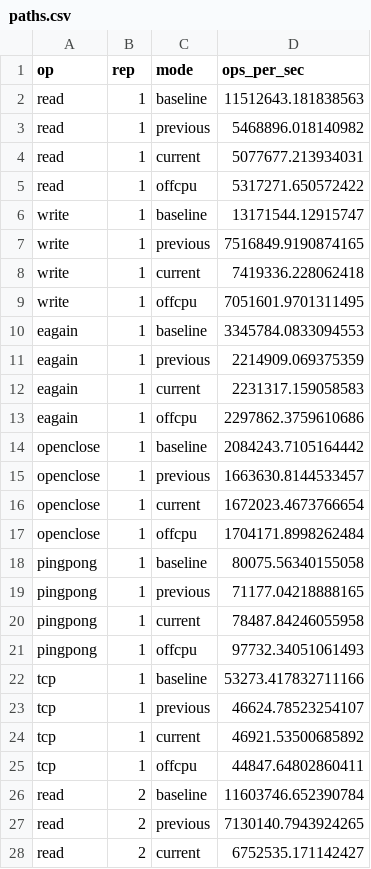
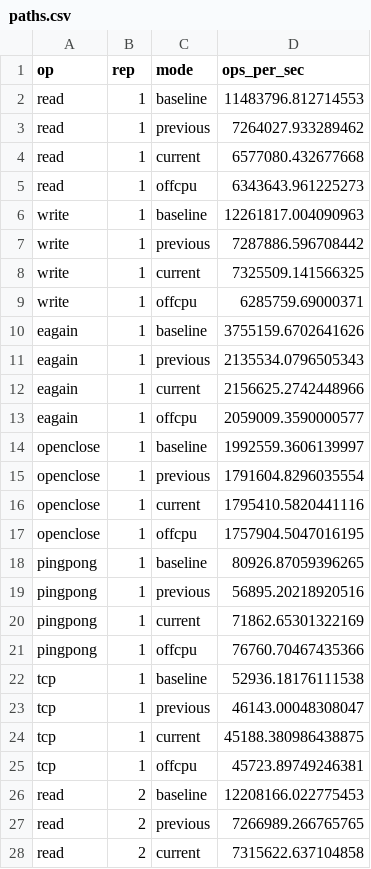
Before and after one commit to georgezliao/eBPF-Agent, a CSV file: benchmarks/results/paths.csv, drawn as a sheet; only a part is shown; the diff covers the shown part only.

Commit message:
Docs: corrected paths results and remaining review fixes
With offcpu attached before the load starts, the pingpong speedup is gone.
TCP shows a small cost from the newer hooks, about 2%.

```diff
--- a/benchmarks/results/paths.csv
+++ b/benchmarks/results/paths.csv
@@ -1,28 +1,28 @@
 op,rep,mode,ops_per_sec
-read,1,baseline,11512643.181838563
-read,1,previous,5468896.018140982
-read,1,current,5077677.213934031
-read,1,offcpu,5317271.650572422
-write,1,baseline,13171544.12915747
-write,1,previous,7516849.9190874165
-write,1,current,7419336.228062418
-write,1,offcpu,7051601.9701311495
-eagain,1,baseline,3345784.0833094553
-eagain,1,previous,2214909.069375359
-eagain,1,current,2231317.159058583
-eagain,1,offcpu,2297862.3759610686
-openclose,1,baseline,2084243.7105164442
-openclose,1,previous,1663630.8144533457
-openclose,1,current,1672023.4673766654
-openclose,1,offcpu,1704171.8998262484
-pingpong,1,baseline,80075.56340155058
-pingpong,1,previous,71177.04218888165
-pingpong,1,current,78487.84246055958
-pingpong,1,offcpu,97732.34051061493
-tcp,1,baseline,53273.417832711166
-tcp,1,previous,46624.78523254107
-tcp,1,current,46921.53500685892
-tcp,1,offcpu,44847.64802860411
-read,2,baseline,11603746.652390784
-read,2,previous,7130140.7943924265
-read,2,current,6752535.171142427
+read,1,baseline,11483796.812714553
+read,1,previous,7264027.933289462
+read,1,current,6577080.432677668
+read,1,offcpu,6343643.961225273
+write,1,baseline,12261817.004090963
+write,1,previous,7287886.596708442
+write,1,current,7325509.141566325
+write,1,offcpu,6285759.69000371
+eagain,1,baseline,3755159.6702641626
+eagain,1,previous,2135534.0796505343
+eagain,1,current,2156625.2742448966
+eagain,1,offcpu,2059009.3590000577
+openclose,1,baseline,1992559.3606139997
+openclose,1,previous,1791604.8296035554
+openclose,1,current,1795410.5820441116
+openclose,1,offcpu,1757904.5047016195
+pingpong,1,baseline,80926.87059396265
+pingpong,1,previous,56895.20218920516
+pingpong,1,current,71862.65301322169
+pingpong,1,offcpu,76760.70467435366
+tcp,1,baseline,52936.18176111538
+tcp,1,previous,46143.00048308047
+tcp,1,current,45188.380986438875
+tcp,1,offcpu,45723.89749246381
+read,2,baseline,12208166.022775453
+read,2,previous,7266989.266765765
+read,2,current,7315622.637104858
```
Also changed, not shown: 45 edited cells elsewhere in this file, 6 other files.
